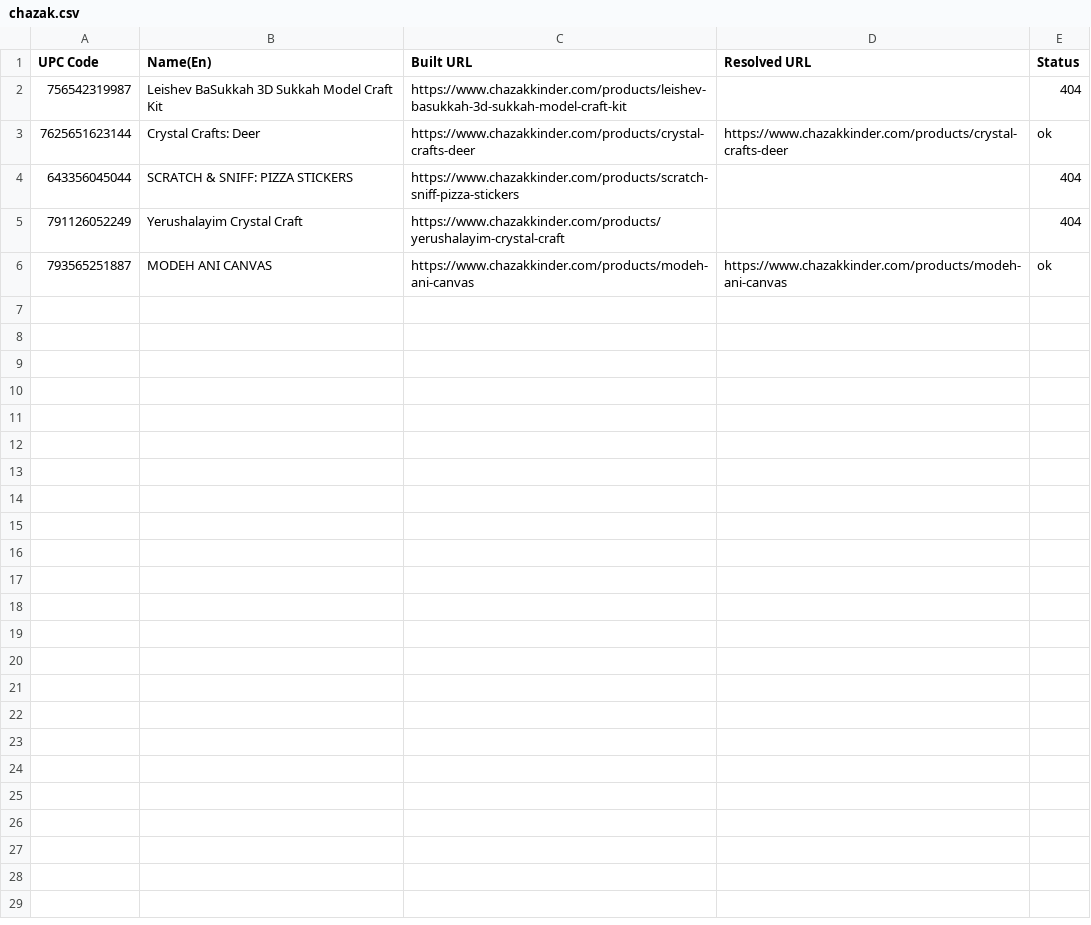
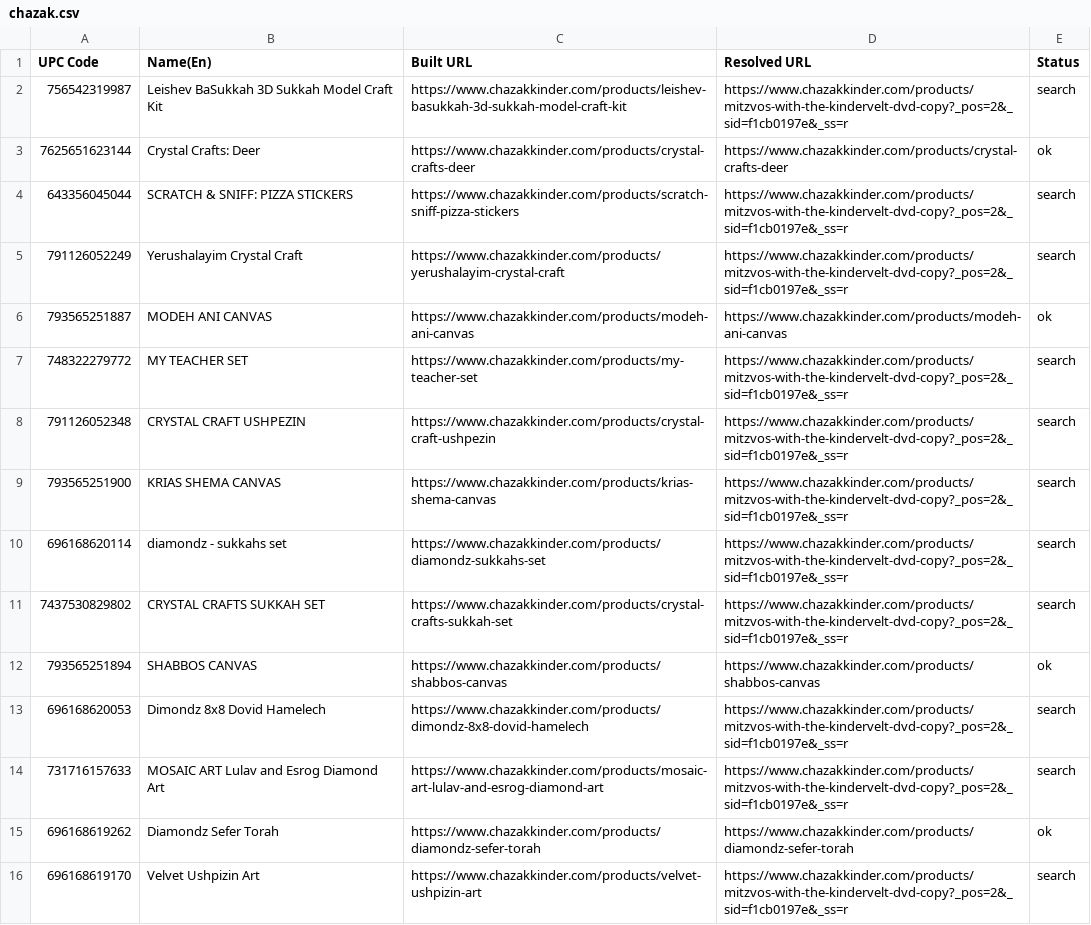
Before and after one commit to shloimy-dev/sites-scraper, a CSV file: data/discovered_urls/chazak.csv, drawn as a sheet.

Commit message:
Update product URL discovery documentation and site configurations
- Revised `PRODUCT_URL_DISCOVERY.md` to enhance clarity on URL discovery using reference numbers and patterns.
- Updated `sites.yaml` to standardize URL patterns for various sites, improving consistency in fetching product pages.
- Added discovered URLs for `bazic`, `bruder`, `chazak`, `enday`, and `playkidiz`, including their status.
- Introduced new HTML test samples for `atiko`, `aurora`, and `bazic`, facilitating better testing of fetched pages.
- Created CSV files for discovered URLs, documenting the results of the URL discovery process.

```diff
--- a/data/discovered_urls/chazak.csv
+++ b/data/discovered_urls/chazak.csv
@@ -1,6 +1,16 @@
 UPC Code,Name(En),Built URL,Resolved URL,Status
-756542319987,Leishev BaSukkah 3D Sukkah Model Craft Kit,https://www.chazakkinder.com/products/leishev-basukkah-3d-sukkah-model-craft-kit,,404
+756542319987,Leishev BaSukkah 3D Sukkah Model Craft Kit,https://www.chazakkinder.com/products/leishev-basukkah-3d-sukkah-model-craft-kit,https://www.chazakkinder.com/products/mitzvos-with-the-kindervelt-dvd-copy?_pos=2&_sid=f1cb0197e&_ss=r,search
 7625651623144,Crystal Crafts: Deer,https://www.chazakkinder.com/products/crystal-crafts-deer,https://www.chazakkinder.com/products/crystal-crafts-deer,ok
-643356045044,SCRATCH & SNIFF: PIZZA STICKERS,https://www.chazakkinder.com/products/scratch-sniff-pizza-stickers,,404
-791126052249,Yerushalayim Crystal Craft,https://www.chazakkinder.com/products/yerushalayim-crystal-craft,,404
+643356045044,SCRATCH & SNIFF: PIZZA STICKERS,https://www.chazakkinder.com/products/scratch-sniff-pizza-stickers,https://www.chazakkinder.com/products/mitzvos-with-the-kindervelt-dvd-copy?_pos=2&_sid=f1cb0197e&_ss=r,search
+791126052249,Yerushalayim Crystal Craft,https://www.chazakkinder.com/products/yerushalayim-crystal-craft,https://www.chazakkinder.com/products/mitzvos-with-the-kindervelt-dvd-copy?_pos=2&_sid=f1cb0197e&_ss=r,search
 793565251887,MODEH ANI CANVAS,https://www.chazakkinder.com/products/modeh-ani-canvas,https://www.chazakkinder.com/products/modeh-ani-canvas,ok
+748322279772,MY TEACHER SET,https://www.chazakkinder.com/products/my-teacher-set,https://www.chazakkinder.com/products/mitzvos-with-the-kindervelt-dvd-copy?_pos=2&_sid=f1cb0197e&_ss=r,search
+791126052348,CRYSTAL CRAFT USHPEZIN,https://www.chazakkinder.com/products/crystal-craft-ushpezin,https://www.chazakkinder.com/products/mitzvos-with-the-kindervelt-dvd-copy?_pos=2&_sid=f1cb0197e&_ss=r,search
+793565251900,KRIAS SHEMA CANVAS,https://www.chazakkinder.com/products/krias-shema-canvas,https://www.chazakkinder.com/products/mitzvos-with-the-kindervelt-dvd-copy?_pos=2&_sid=f1cb0197e&_ss=r,search
+696168620114,diamondz - sukkahs set,https://www.chazakkinder.com/products/diamondz-sukkahs-set,https://www.chazakkinder.com/products/mitzvos-with-the-kindervelt-dvd-copy?_pos=2&_sid=f1cb0197e&_ss=r,search
+7437530829802,CRYSTAL CRAFTS SUKKAH SET,https://www.chazakkinder.com/products/crystal-crafts-sukkah-set,https://www.chazakkinder.com/products/mitzvos-with-the-kindervelt-dvd-copy?_pos=2&_sid=f1cb0197e&_ss=r,search
+793565251894,SHABBOS CANVAS,https://www.chazakkinder.com/products/shabbos-canvas,https://www.chazakkinder.com/products/shabbos-canvas,ok
+696168620053,Dimondz 8x8 Dovid Hamelech,https://www.chazakkinder.com/products/dimondz-8x8-dovid-hamelech,https://www.chazakkinder.com/products/mitzvos-with-the-kindervelt-dvd-copy?_pos=2&_sid=f1cb0197e&_ss=r,search
+731716157633,MOSAIC ART Lulav and Esrog Diamond Art,https://www.chazakkinder.com/products/mosaic-art-lulav-and-esrog-diamond-art,https://www.chazakkinder.com/products/mitzvos-with-the-kindervelt-dvd-copy?_pos=2&_sid=f1cb0197e&_ss=r,search
+696168619262,Diamondz Sefer Torah,https://www.chazakkinder.com/products/diamondz-sefer-torah,https://www.chazakkinder.com/products/diamondz-sefer-torah,ok
+696168619170,Velvet Ushpizin Art,https://www.chazakkinder.com/products/velvet-ushpizin-art,https://www.chazakkinder.com/products/mitzvos-with-the-kindervelt-dvd-copy?_pos=2&_sid=f1cb0197e&_ss=r,search
```
Also changed, not shown: data/discovered_urls/playkidiz.csv, 24 other files.
